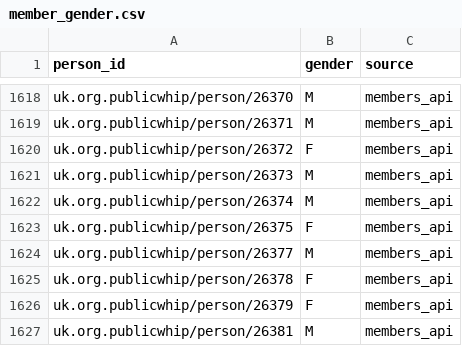
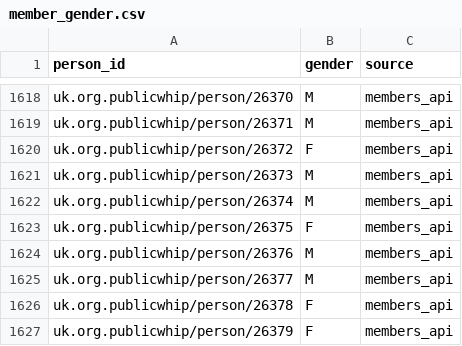
Before and after one commit to nickanstead/PMQs, a CSV file: data/reference/member_gender.csv, drawn as a sheet; only a part is shown, gaps mark what is left out; the shorter side is filled out with more unchanged rows; the diff names each change by its address in the sheet, - before the commit and + after, or states it on an @@ line.

```diff
--- a/data/reference/member_gender.csv
+++ b/data/reference/member_gender.csv
+row 1624: uk.org.publicwhip/person/26376 | M | members_api
```
Also changed, not shown: data/diagnostics/2026.csv, 1 other file.
